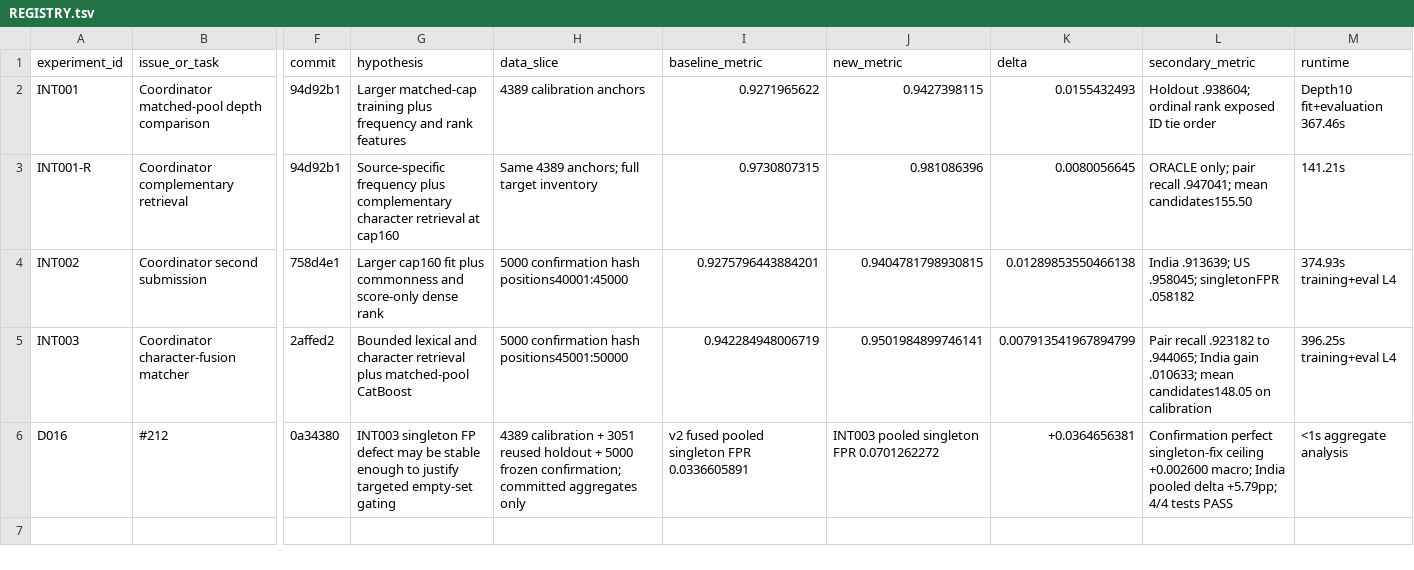
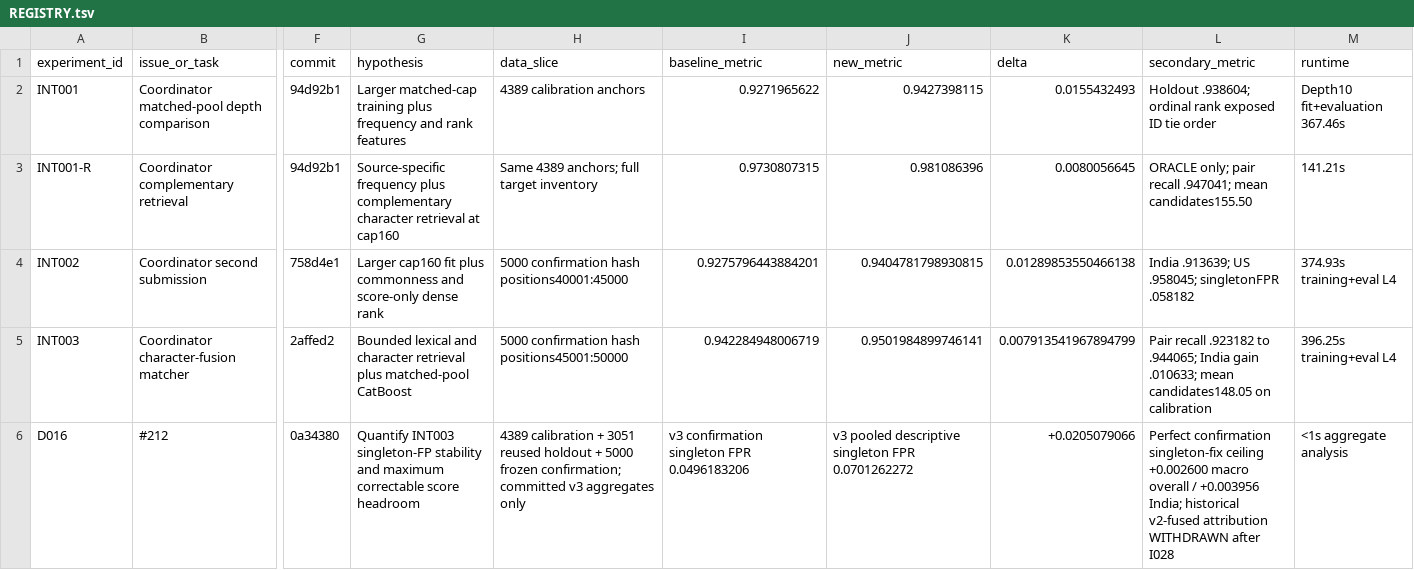
Before and after one commit to sting-raider/Team-517-ML, a TSV file: experiments/REGISTRY.tsv, drawn as a sheet; only a part is shown, gaps mark what is left out; the diff names each change by its address in the sheet, - before the commit and + after, or states it on an @@ line.

Commit message:
D016 correct registry after I028 dependency finding

```diff
--- a/experiments/REGISTRY.tsv
+++ b/experiments/REGISTRY.tsv
-G6 (hypothesis): INT003 singleton FP defect may be stable enough to justify targeted empty-set gating
+G6 (hypothesis): Quantify INT003 singleton-FP stability and maximum correctable score headroom
-H6 (data_slice): …confirmation; committed aggregates only
+H6 (data_slice): …confirmation; committed v3 aggregates only
-I6 (baseline_metric): v2 fused pooled singleton FPR 0.0336605891
+I6 (baseline_metric): v3 confirmation singleton FPR 0.0496183206
-J6 (new_metric): INT003 pooled singleton FPR 0.0701262272
+J6 (new_metric): v3 pooled descriptive singleton FPR 0.0701262272
-K6 (delta): +0.0364656381
+K6 (delta): +0.0205079066
-L6 (secondary_metric): Confirmation perfect singleton-fix ceiling +0.002600 macro; India pooled delta +5.79pp; 4/4 tests PASS
+L6 (secondary_metric): Perfect confirmation singleton-fix ceiling +0.002600 macro overall / +0.003956 India; historical v2-fused attribution WITHDRAWN after I028
```
